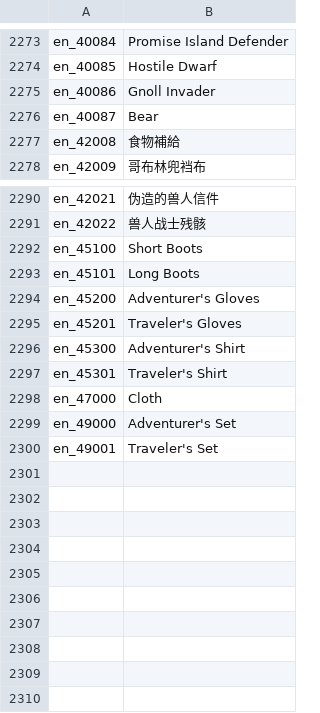
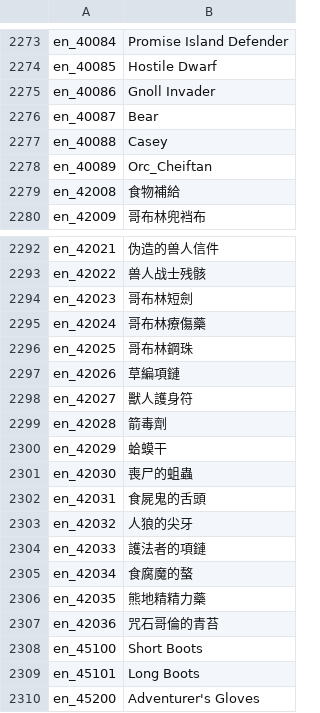
Before and after one commit to oberon-wu/teon-lang, a CSV file: name/name_en.csv, drawn as a sheet; only a part is shown, gaps mark what is left out; the shorter side is filled out with more unchanged rows; the diff covers the shown part only; the diff names each change by its address in the sheet, - before the commit and + after, or states it on an @@ line.

```diff
--- a/name/name_en.csv
+++ b/name/name_en.csv
+row 2277: en_40088 | Casey
+row 2278: en_40089 | Orc_Cheiftan
+row 2294: en_42023 | 哥布林短劍
+row 2295: en_42024 | 哥布林療傷藥
+row 2296: en_42025 | 哥布林鋼珠
+row 2297: en_42026 | 草編項鏈
+row 2298: en_42027 | 獸人護身符
+row 2299: en_42028 | 箭毒劑
+row 2300: en_42029 | 蛤蟆干
+row 2301: en_42030 | 喪尸的蛆蟲
+row 2302: en_42031 | 食屍鬼的舌頭
+row 2303: en_42032 | 人狼的尖牙
+row 2304: en_42033 | 護法者的項鏈
+row 2305: en_42034 | 食腐魔的螯
+row 2306: en_42035 | 熊地精精力藥
+row 2307: en_42036 | 咒石哥倫的青苔
```
Also changed, not shown: 15 edited cells elsewhere in this file, desc/desc_en.csv, desc/desc_tw.csv, 1 other file.
